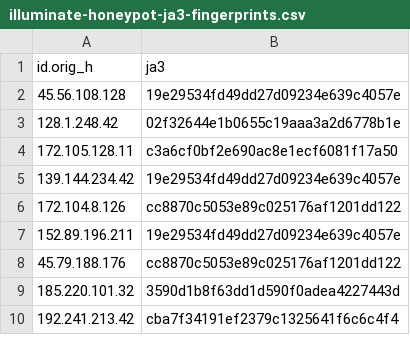
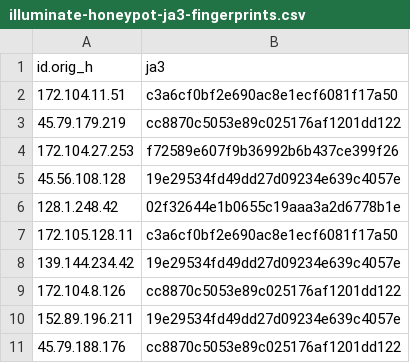
Before and after one commit to LeargasSecurity/ja3-fingerprint-repository, a CSV file: illuminate-honeypot-ja3-fingerprints.csv, drawn as a sheet; only a part is shown; the shorter side is filled out with more unchanged rows; the diff names each change by its address in the sheet, - before the commit and + after, or states it on an @@ line.

```diff
--- a/illuminate-honeypot-ja3-fingerprints.csv
+++ b/illuminate-honeypot-ja3-fingerprints.csv
+row 2: 172.104.11.51 | c3a6cf0bf2e690ac8e1ecf6081f17a50
+row 3: 45.79.179.219 | cc8870c5053e89c025176af1201dd122
+row 4: 172.104.27.253 | f72589e607f9b36992b6b437ce399f26
```
Also changed, not shown: 1 other file.
